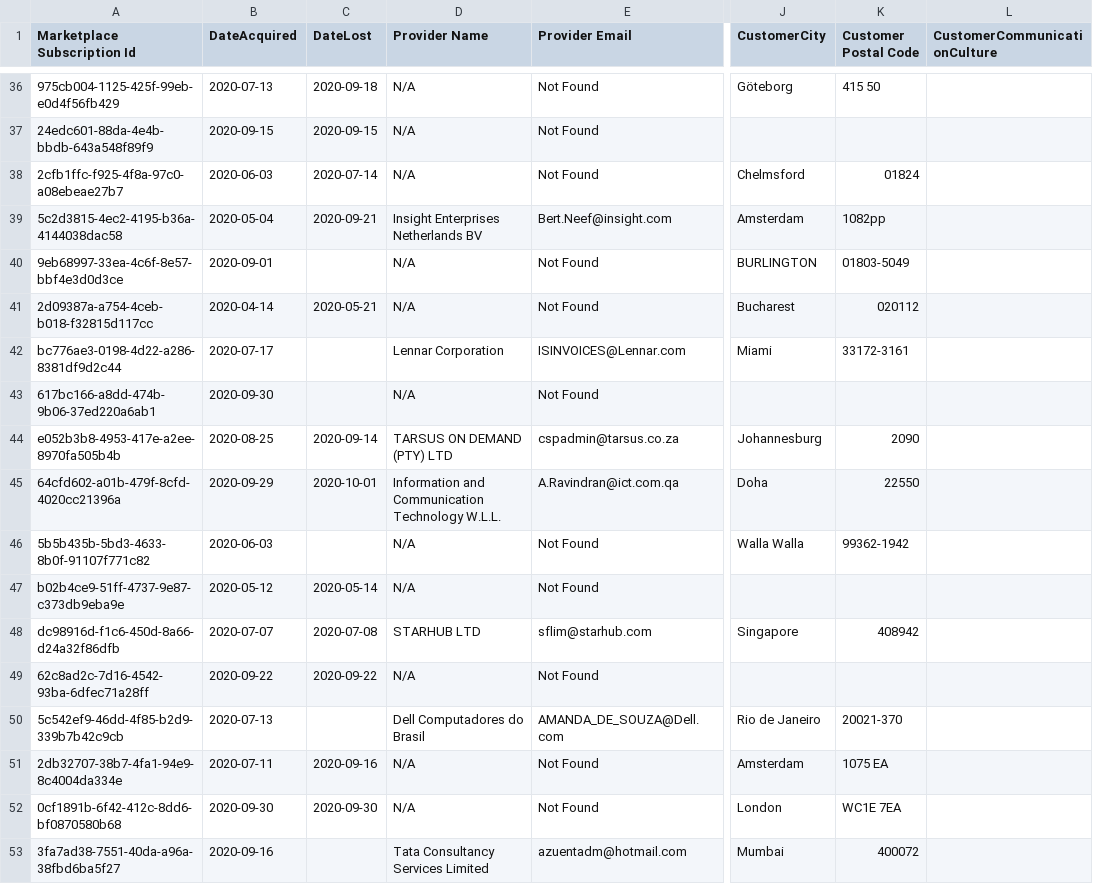
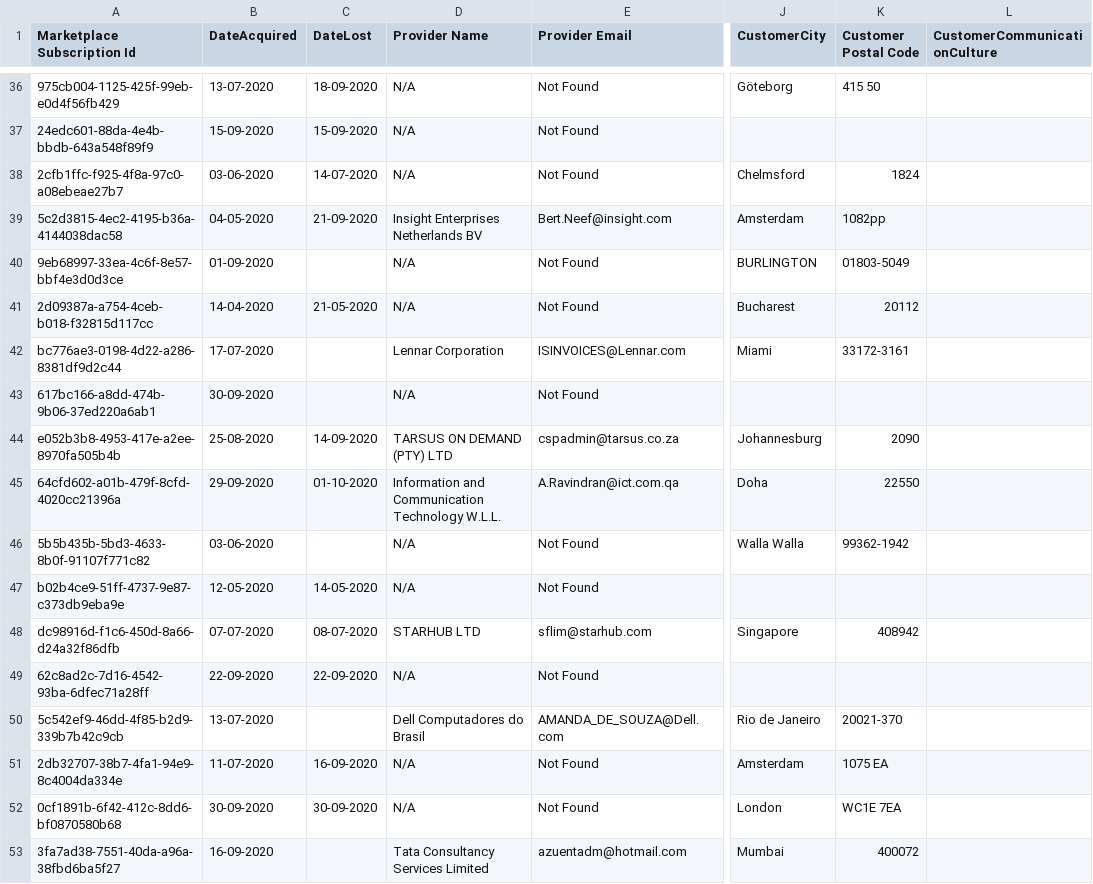
Before and after one commit to Aditya1043/MarketplaceStatistics, a CSV file: MarketplaceStatistics/src/main/resources/Customer_Apr2020-Oct2020_20201006121944___10062020_0649hrs__c10f1c12-2a14-49e8-94df-e6cc668b555d.csv, drawn as a sheet; only a part is shown, gaps mark what is left out; the diff covers the shown part only; the diff names each change by its address in the sheet, - before the commit and + after, or states it on an @@ line.

```diff
--- a/MarketplaceStatistics/src/main/resources/Customer_Apr2020-Oct2020_20201006121944___10062020_0649hrs__c10f1c12-2a14-49e8-94df-e6cc668b555d.csv
+++ b/MarketplaceStatistics/src/main/resources/Customer_Apr2020-Oct2020_20201006121944___10062020_0649hrs__c10f1c12-2a14-49e8-94df-e6cc668b555d.csv
-B36 (DateAcquired): 2020-07-13
+B36 (DateAcquired): 13-07-2020
-C36 (DateLost): 2020-09-18
+C36 (DateLost): 18-09-2020
-B37 (DateAcquired): 2020-09-15
+B37 (DateAcquired): 15-09-2020
-C37 (DateLost): 2020-09-15
+C37 (DateLost): 15-09-2020
-B38 (DateAcquired): 2020-06-03
+B38 (DateAcquired): 03-06-2020
-C38 (DateLost): 2020-07-14
+C38 (DateLost): 14-07-2020
-K38 (Customer Postal Code): 01824
+K38 (Customer Postal Code): 1824
-B39 (DateAcquired): 2020-05-04
+B39 (DateAcquired): 04-05-2020
-C39 (DateLost): 2020-09-21
+C39 (DateLost): 21-09-2020
-B40 (DateAcquired): 2020-09-01
+B40 (DateAcquired): 01-09-2020
-B41 (DateAcquired): 2020-04-14
+B41 (DateAcquired): 14-04-2020
-C41 (DateLost): 2020-05-21
+C41 (DateLost): 21-05-2020
-K41 (Customer Postal Code): 020112
+K41 (Customer Postal Code): 20112
-B42 (DateAcquired): 2020-07-17
+B42 (DateAcquired): 17-07-2020
-B43 (DateAcquired): 2020-09-30
+B43 (DateAcquired): 30-09-2020
-B44 (DateAcquired): 2020-08-25
+B44 (DateAcquired): 25-08-2020
-C44 (DateLost): 2020-09-14
+C44 (DateLost): 14-09-2020
-B45 (DateAcquired): 2020-09-29
+B45 (DateAcquired): 29-09-2020
-C45 (DateLost): 2020-10-01
+C45 (DateLost): 01-10-2020
-B46 (DateAcquired): 2020-06-03
+B46 (DateAcquired): 03-06-2020
-B47 (DateAcquired): 2020-05-12
+B47 (DateAcquired): 12-05-2020
-C47 (DateLost): 2020-05-14
+C47 (DateLost): 14-05-2020
-B48 (DateAcquired): 2020-07-07
+B48 (DateAcquired): 07-07-2020
-C48 (DateLost): 2020-07-08
+C48 (DateLost): 08-07-2020
-B49 (DateAcquired): 2020-09-22
+B49 (DateAcquired): 22-09-2020
-C49 (DateLost): 2020-09-22
+C49 (DateLost): 22-09-2020
-B50 (DateAcquired): 2020-07-13
+B50 (DateAcquired): 13-07-2020
-B51 (DateAcquired): 2020-07-11
+B51 (DateAcquired): 11-07-2020
-C51 (DateLost): 2020-09-16
+C51 (DateLost): 16-09-2020
-B52 (DateAcquired): 2020-09-30
+B52 (DateAcquired): 30-09-2020
-C52 (DateLost): 2020-09-30
+C52 (DateLost): 30-09-2020
-B53 (DateAcquired): 2020-09-16
+B53 (DateAcquired): 16-09-2020
```
Also changed, not shown: 77 edited cells elsewhere in this file, 7 other files.
